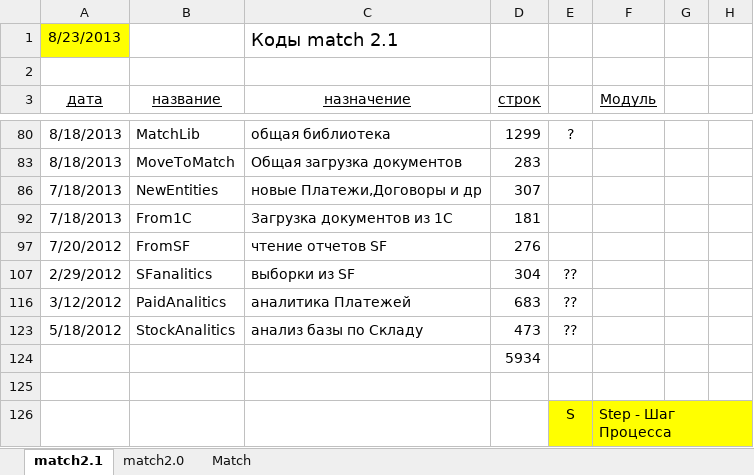
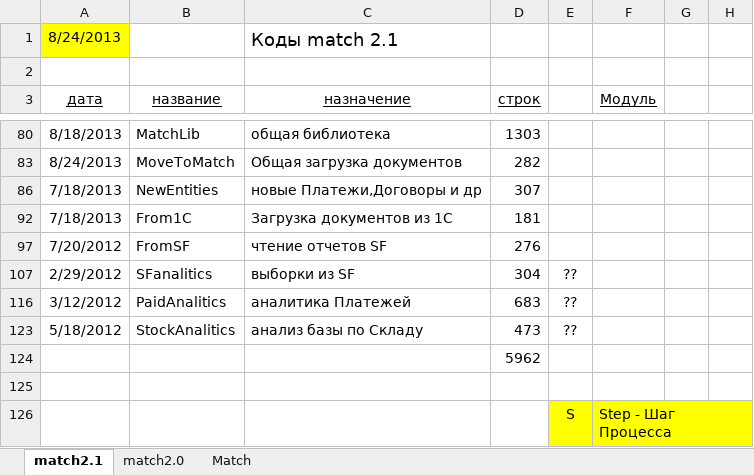
Before and after one commit to PavelKhrapkin/match, an Excel workbook: match2.0/Deskription/Match_Modules.xlsx, sheet match2.1, drawn as a sheet; only a part is shown, gaps mark what is left out; values as stored, in another font and other column widths than the file's, no borders; the diff covers the shown part only; the diff names each change by its address in the sheet, - before the commit and + after, or states it on an @@ line.

```diff
--- a/match2.0/Deskription/Match_Modules.xlsx (sheet match2.1)
+++ b/match2.0/Deskription/Match_Modules.xlsx (sheet match2.1)
-A1 (дата): 8/23/2013
+A1 (дата): 8/24/2013
-D80 (строк): 1299
+D80 (строк): 1303
-E80: ?
+E80: (empty)
-A83 (дата): 8/18/2013
+A83 (дата): 8/24/2013
-D83 (строк): 283
+D83 (строк): 282
-D124 (строк): 5934
+D124 (строк): 5962
```
Also changed, not shown: 1 added row, 47 hidden or unhidden rows and 5 edited cells elsewhere in this sheet, hidden cells, 1 other file.
